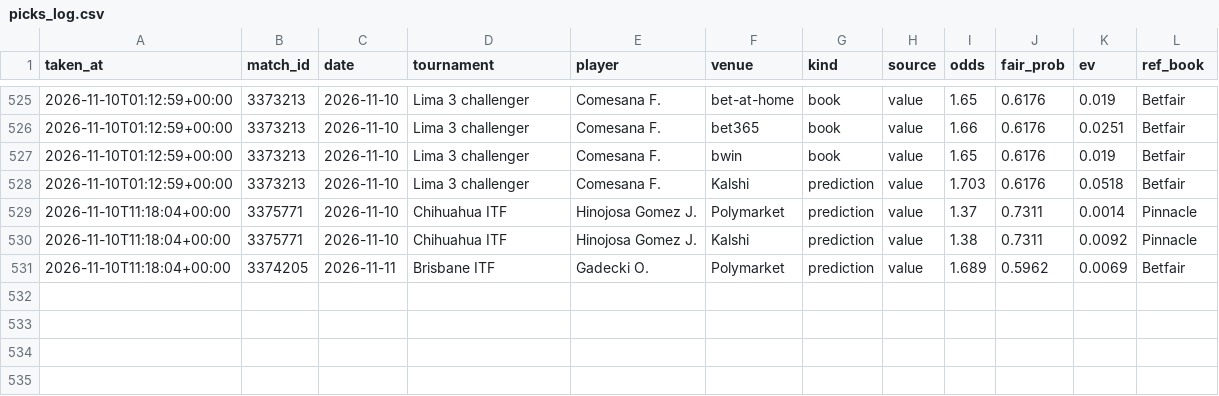
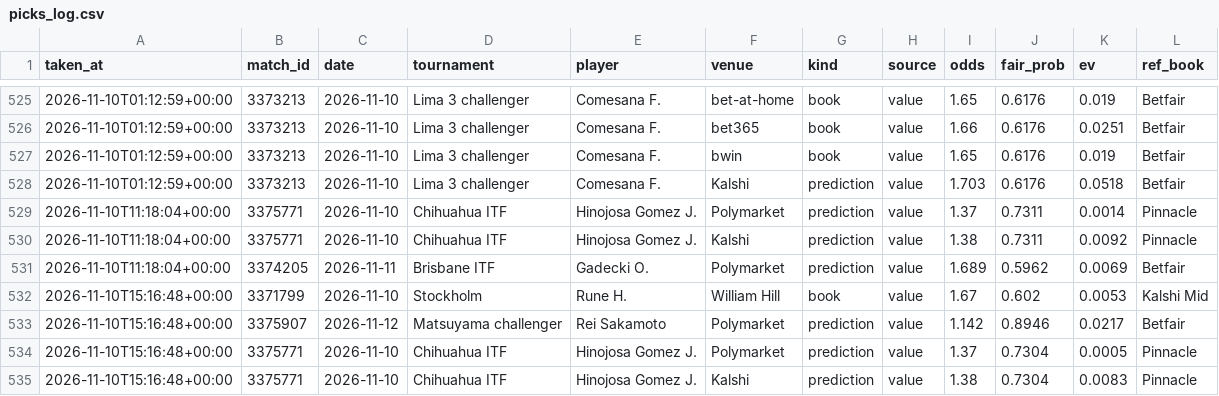
Before and after one commit to karlewaczko/TennisSharpBot, a CSV file: data/processed/picks_log.csv, drawn as a sheet; only a part is shown, gaps mark what is left out.

```diff
--- a/data/processed/picks_log.csv
+++ b/data/processed/picks_log.csv
@@ -531 +531,5 @@ taken_at,match_id,date,tournament,player,venue,kind,source,odds,fair_prob,ev,ref
 2026-11-10T11:18:04+00:00,3374205,2026-11-11,Brisbane ITF,Gadecki O.,Polymarket,prediction,value,1.689,0.5962,0.0069,Betfair
+2026-11-10T15:16:48+00:00,3371799,2026-11-10,Stockholm,Rune H.,William Hill,book,value,1.67,0.602,0.0053,Kalshi Mid
+2026-11-10T15:16:48+00:00,3375907,2026-11-12,Matsuyama challenger,Rei Sakamoto,Polymarket,prediction,value,1.142,0.8946,0.0217,Betfair
+2026-11-10T15:16:48+00:00,3375771,2026-11-10,Chihuahua ITF,Hinojosa Gomez J.,Polymarket,prediction,value,1.37,0.7304,0.0005,Pinnacle
+2026-11-10T15:16:48+00:00,3375771,2026-11-10,Chihuahua ITF,Hinojosa Gomez J.,Kalshi,prediction,value,1.38,0.7304,0.0083,Pinnacle
```
Also changed, not shown: data/processed/pm_gap_log.csv, 10 other files.
